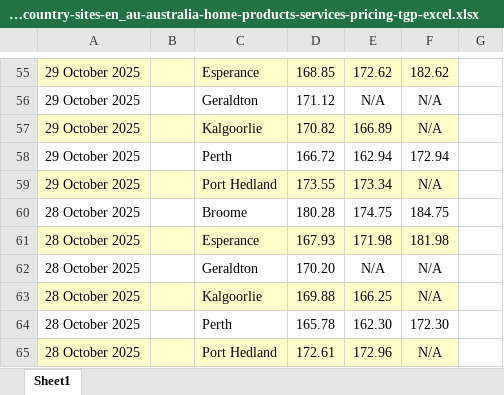
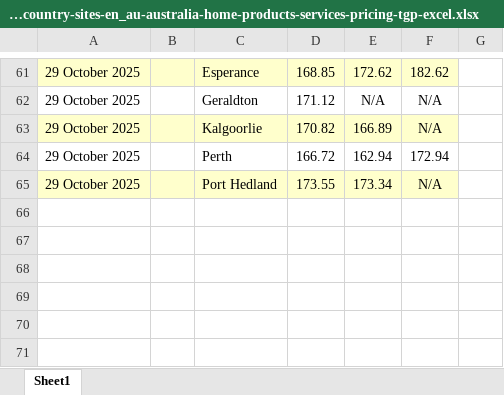
Before and after one commit to nwbort/tgp-bp, an Excel workbook: bp.com-content-dam-bp-country-sites-en_au-australia-home-products-services-pricing-tgp-excel.xlsx, sheet Sheet1, drawn as a sheet; only a part is shown, gaps mark what is left out; values as stored, in another font and other column widths than the file's, no borders; removed rows and columns are numbered as before the commit, all else as after; the diff covers the shown part only; the diff names each change by its address in the sheet, - before the commit and + after, or states it on an @@ line.

```diff
--- a/bp.com-content-dam-bp-country-sites-en_au-australia-home-products-services-pricing-tgp-excel.xlsx (sheet Sheet1)
+++ b/bp.com-content-dam-bp-country-sites-en_au-australia-home-products-services-pricing-tgp-excel.xlsx (sheet Sheet1)
-row 60: 28 October 2025 |  | Broome | 180.28 | 174.75 | 184.75
-row 61: 28 October 2025 |  | Esperance | 167.93 | 171.98 | 181.98
-row 62: 28 October 2025 |  | Geraldton | 170.20 | N/A | N/A
-row 63: 28 October 2025 |  | Kalgoorlie | 169.88 | 166.25 | N/A
-row 64: 28 October 2025 |  | Perth | 165.78 | 162.30 | 172.30
-row 65: 28 October 2025 |  | Port Hedland | 172.61 | 172.96 | N/A
```
Also changed, not shown: 20 added rows, 14 removed rows and cell formats elsewhere in this sheet, 3 other files.
